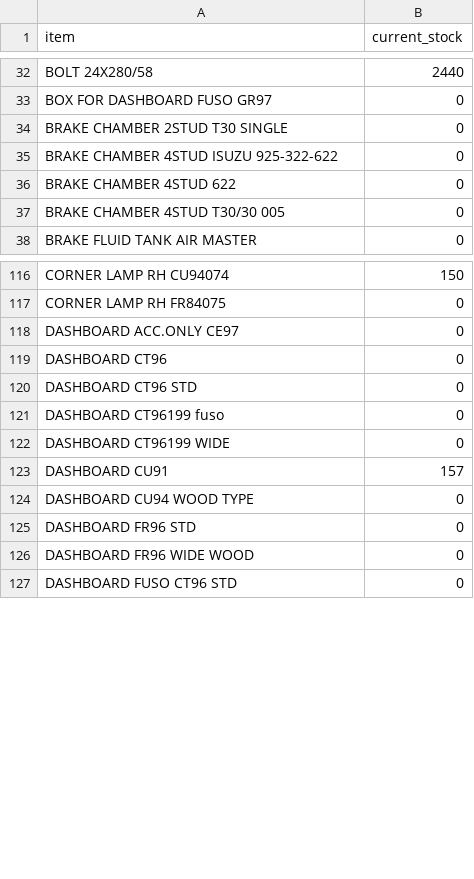
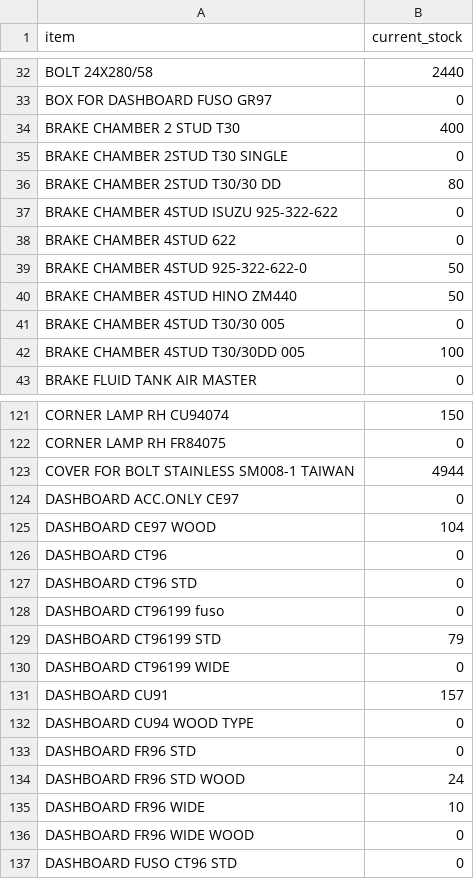
Before and after one commit to axassin/northseapartsthree, a CSV file: migration_sheets/greco_current_stocks.csv, drawn as a sheet; only a part is shown, gaps mark what is left out; the diff covers the shown part only; the diff names each change by its address in the sheet, - before the commit and + after, or states it on an @@ line.

```diff
--- a/migration_sheets/greco_current_stocks.csv
+++ b/migration_sheets/greco_current_stocks.csv
+row 34: BRAKE CHAMBER 2 STUD T30 | 400
+row 36: BRAKE CHAMBER 2STUD T30/30 DD | 80
+row 39: BRAKE CHAMBER 4STUD 925-322-622-0 | 50
+row 40: BRAKE CHAMBER 4STUD HINO ZM440 | 50
+row 42: BRAKE CHAMBER 4STUD T30/30DD 005 | 100
+row 123: COVER FOR BOLT STAINLESS SM008-1 TAIWAN | 4944
+row 125: DASHBOARD CE97 WOOD | 104
+row 129: DASHBOARD CT96199 STD | 79
+row 134: DASHBOARD FR96 STD WOOD | 24
+row 135: DASHBOARD FR96 WIDE | 10
```
Also changed, not shown: 20 added rows elsewhere in this file, 2 other files.
